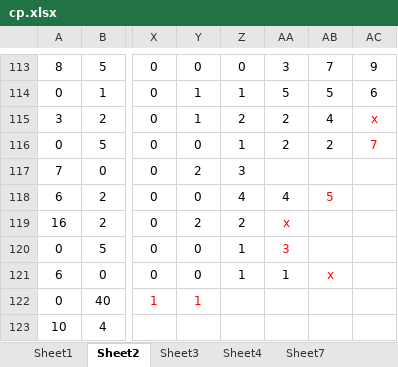
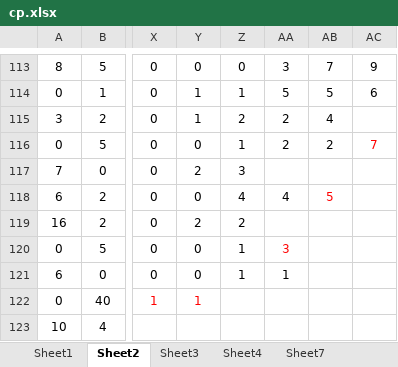
Before and after one commit to gushenwei/julienedies.github.com, an Excel workbook: demos/cp/cp.xlsx, sheet Sheet2, drawn as a sheet; only a part is shown, gaps mark what is left out; values as stored, in another font and other column widths than the file's, no borders; the diff names each change by its address in the sheet, - before the commit and + after, or states it on an @@ line.

```diff
--- a/demos/cp/cp.xlsx (sheet Sheet2)
+++ b/demos/cp/cp.xlsx (sheet Sheet2)
-AC115: x
+AC115: (empty)
-AA119: x
+AA119: (empty)
-AB121: x
+AB121: (empty)
```
Also changed, not shown: sheet Sheet6, sheet Sheet3, 1 other file.
